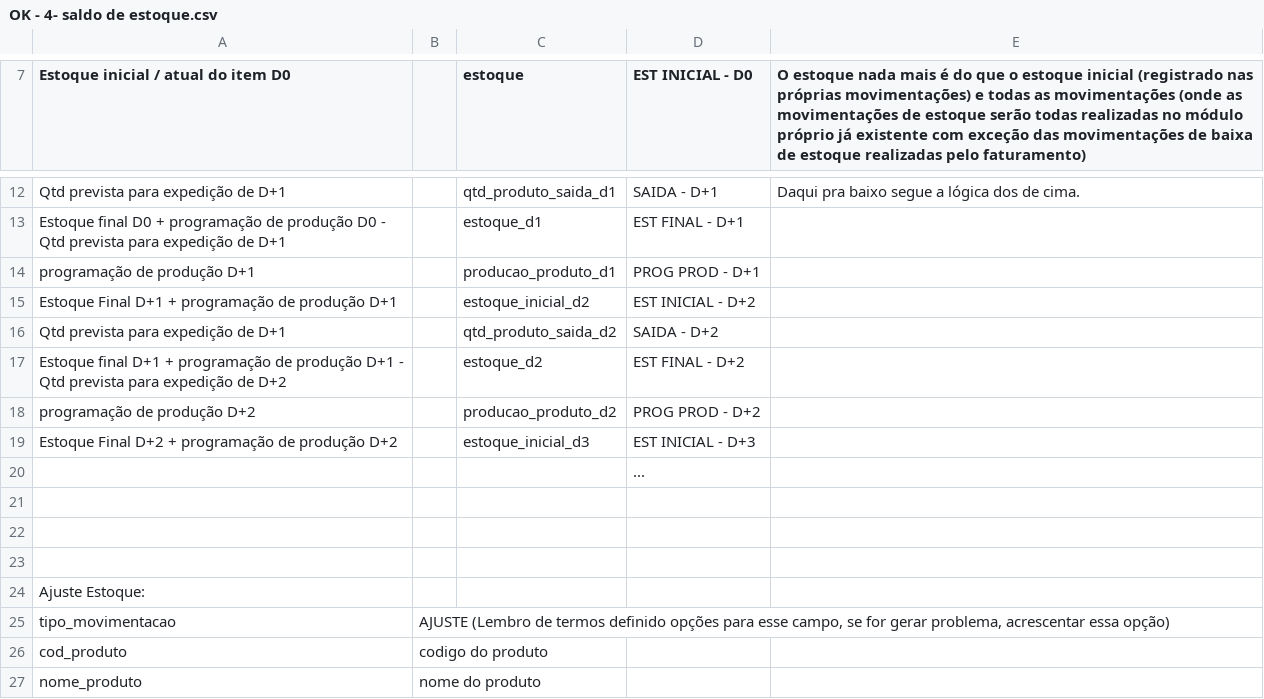
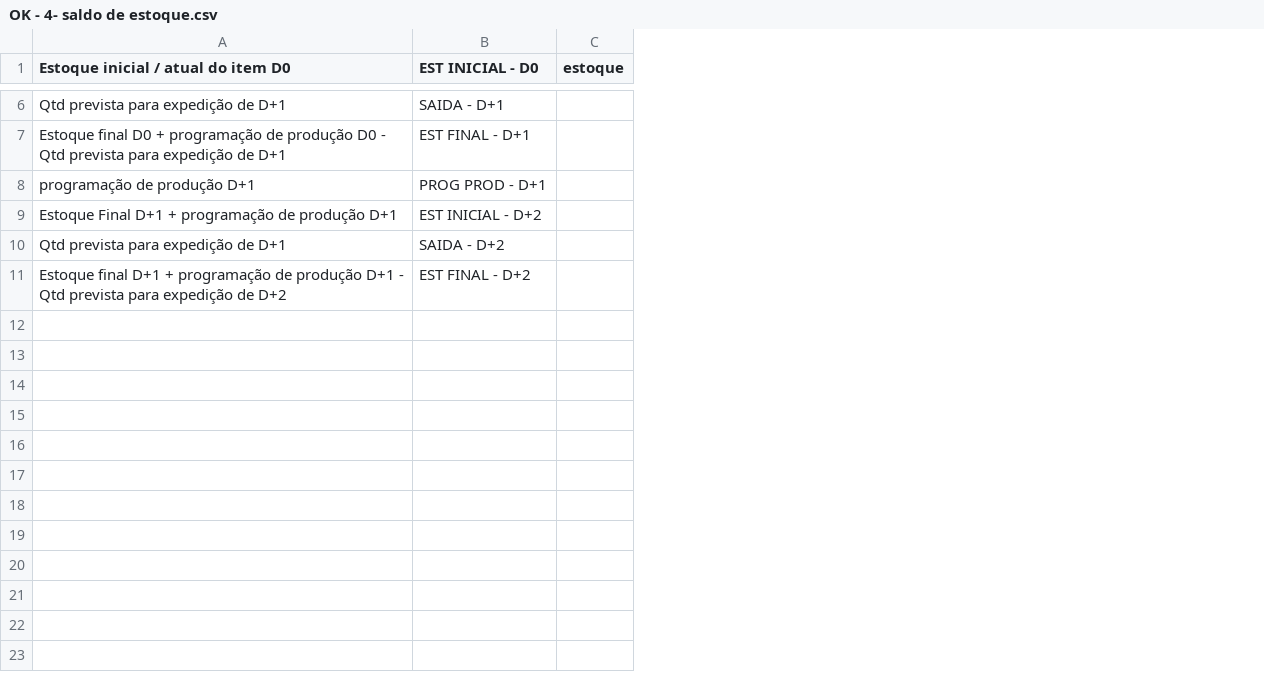
Before and after one commit to Rafael-2109/frete-sistema, a CSV file: projeto_carteira/OK - 4- saldo de estoque.csv, drawn as a sheet; only a part is shown, gaps mark what is left out; removed rows and columns are numbered as before the commit, all else as after; the diff covers the shown part only; the diff names each change by its address in the sheet, - before the commit and + after, or states it on an @@ line.

```diff
--- a/projeto_carteira/OK - 4- saldo de estoque.csv
+++ b/projeto_carteira/OK - 4- saldo de estoque.csv
-column B, empty
-column C (estoque), rows 12-17: qtd_produto_saida_d1 | estoque_d1 | producao_produto_d1 | estoque_inicial_d2 | qtd_produto_saida_d2 | estoque_d2
-column E, row 7: O estoque nada mais é do que o estoque inicial (registrado nas próprias movimentações) e todas as movimentações (onde as movimentações de estoque serão todas realizadas no módulo próprio já existente com exceção das movimentações de baixa de estoque realizadas pelo faturamento); row 12: Daqui pra baixo segue a lógica dos de cima.
+column C (estoque), empty
-row 18: programação de produção D+2 |  | producao_produto_d2 | PROG PROD - D+2
-row 19: Estoque Final D+2 + programação de produção D+2 |  | estoque_inicial_d3 | EST INICIAL - D+3
-row 20:  |  |  | ...
-row 21: (empty)
-row 22: (empty)
-row 23: (empty)
-row 24: Ajuste Estoque:
-row 25: tipo_movimentacao | AJUSTE (Lembro de termos definido opções para esse campo, se for gerar problema, acrescentar essa opção)
-row 26: cod_produto | codigo do produto
-row 27: nome_produto | nome do produto
```
Also changed, not shown: 9 removed rows elsewhere in this file, 12 other files.
